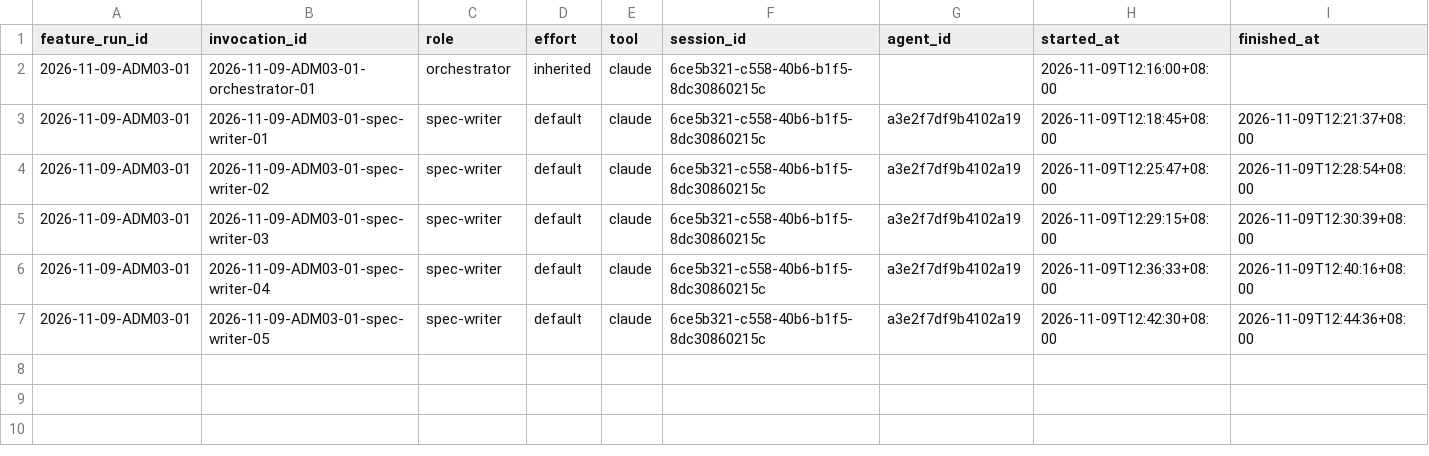
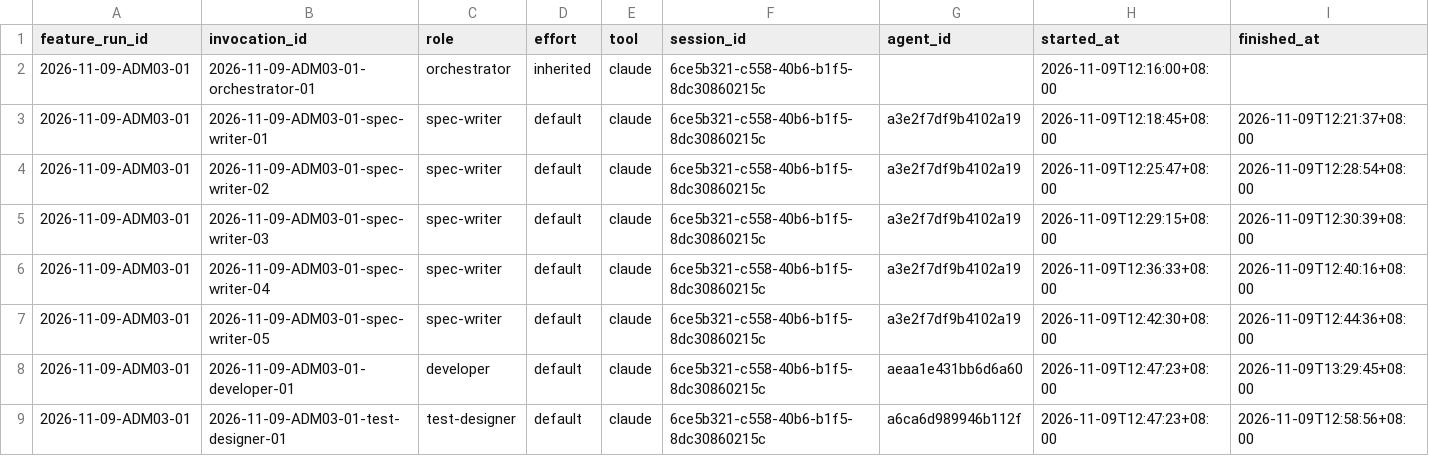
Before and after one commit to CS3227-2610-MP4-learnSWE/CS3227-2610-MP4, a CSV file: workflow/usage/runs/2026-11-09-ADM03-01/invocations.csv, drawn as a sheet.

```diff
--- a/workflow/usage/runs/2026-11-09-ADM03-01/invocations.csv
+++ b/workflow/usage/runs/2026-11-09-ADM03-01/invocations.csv
@@ -7 +7,3 @@ feature_run_id,invocation_id,role,effort,tool,session_id,agent_id,started_at,fin
 2026-11-09-ADM03-01,2026-11-09-ADM03-01-spec-writer-05,spec-writer,default,claude,6ce5b321-c558-40b6-b1f5-8dc30860215c,a3e2f7df9b4102a19,2026-11-09T12:42:30+08:00,2026-11-09T12:44:36+08:00
+2026-11-09-ADM03-01,2026-11-09-ADM03-01-developer-01,developer,default,claude,6ce5b321-c558-40b6-b1f5-8dc30860215c,aeaa1e431bb6d6a60,2026-11-09T12:47:23+08:00,2026-11-09T13:29:45+08:00
+2026-11-09-ADM03-01,2026-11-09-ADM03-01-test-designer-01,test-designer,default,claude,6ce5b321-c558-40b6-b1f5-8dc30860215c,a6ca6d989946b112f,2026-11-09T12:47:23+08:00,2026-11-09T12:58:56+08:00
```
Also changed, not shown: 2 other files.
